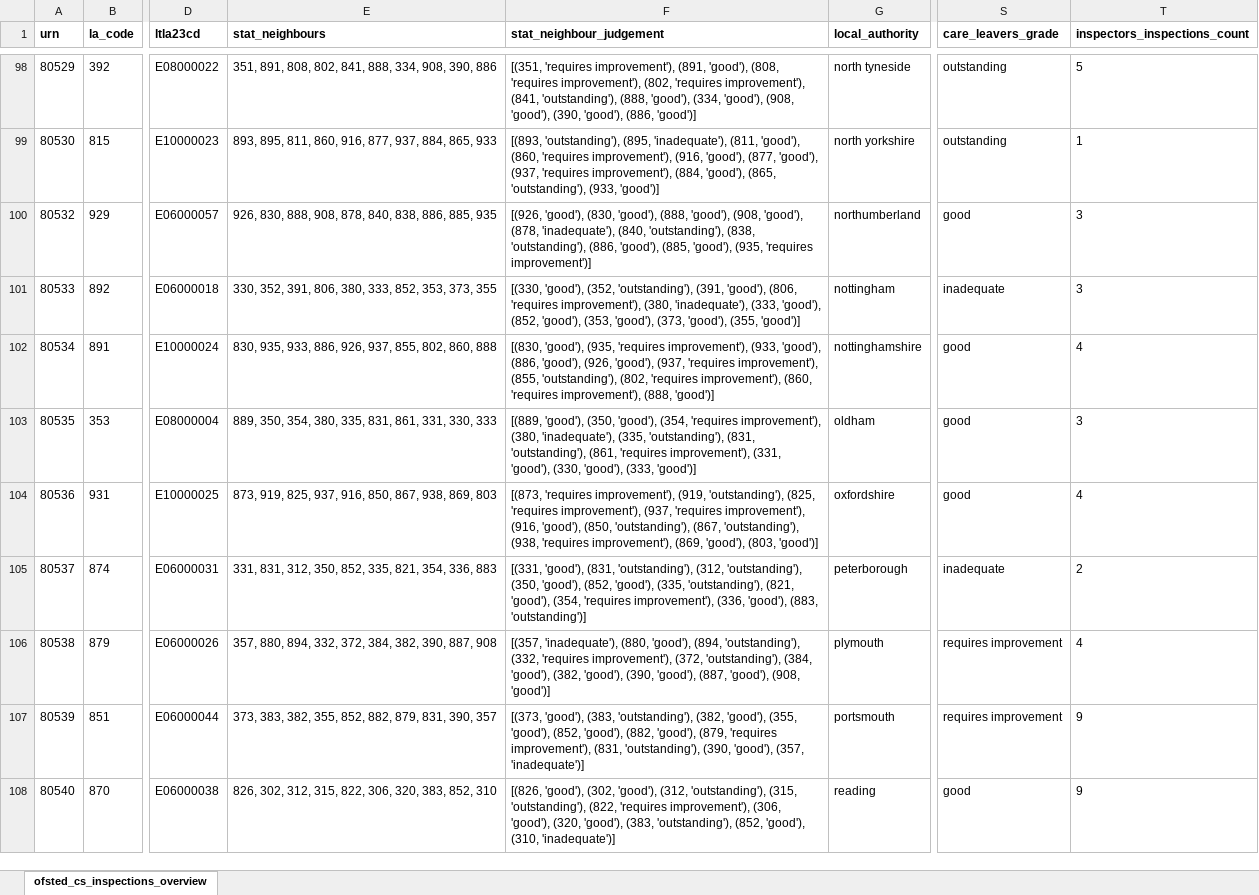
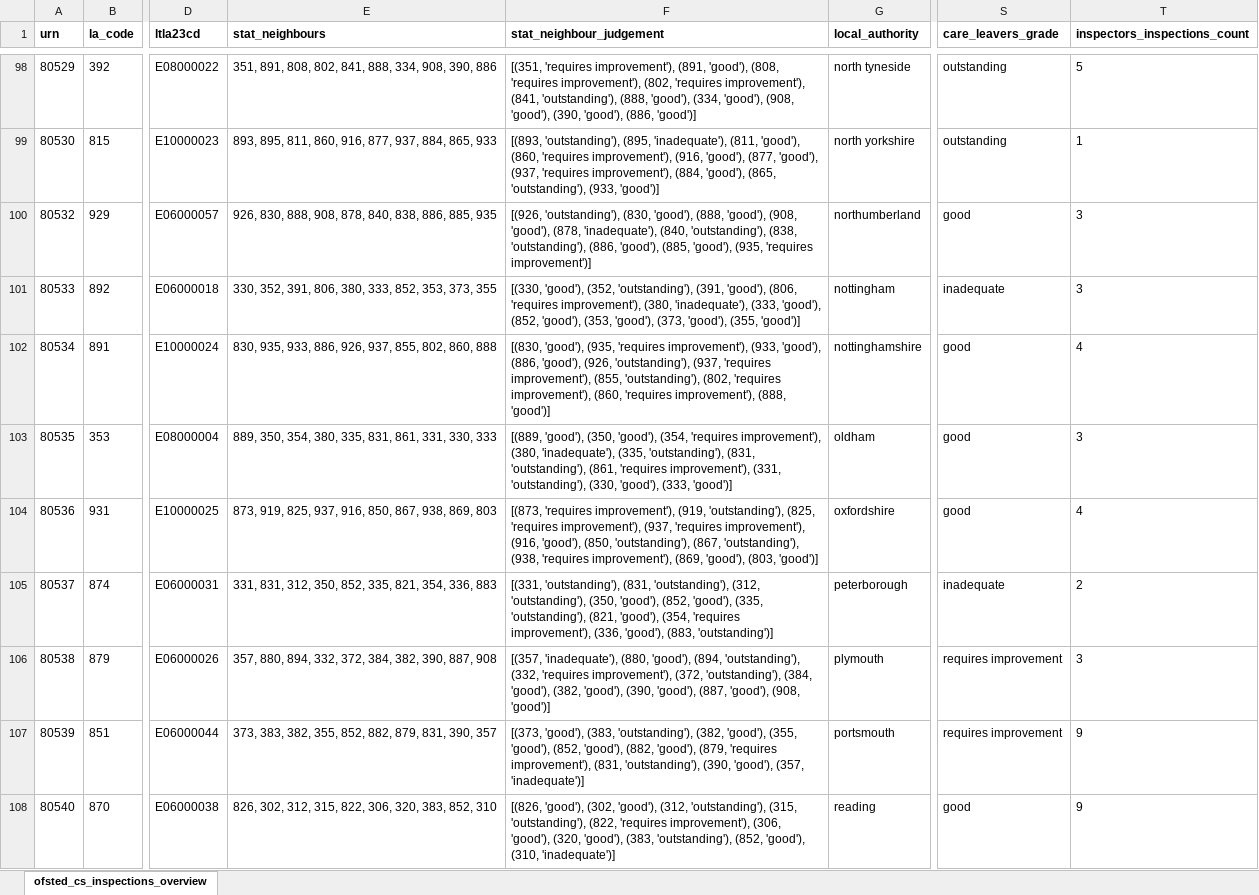
Before and after one commit to JT-39/ofsted-ilacs-scrape-tool, an Excel workbook: ofsted_csc_ilacs_overview.xlsx, sheet ofsted_cs_inspections_overview, drawn as a sheet; only a part is shown, gaps mark what is left out; values as stored, in another font and other column widths than the file's, no borders; the diff covers the shown part only; the diff names each change by its address in the sheet, - before the commit and + after, or states it on an @@ line.

```diff
--- a/ofsted_csc_ilacs_overview.xlsx (sheet ofsted_cs_inspections_overview)
+++ b/ofsted_csc_ilacs_overview.xlsx (sheet ofsted_cs_inspections_overview)
-F100 (stat_neighbour_judgement): [(926, 'good'), (830, 'good'),…
+F100 (stat_neighbour_judgement): [(926, 'outstanding'), (830, 'good'),…
-F102 (stat_neighbour_judgement): …'good'), (926, 'good'), (937, 'requires…
+F102 (stat_neighbour_judgement): …'good'), (926, 'outstanding'), (937, 'requires…
-F103 (stat_neighbour_judgement): …improvement'), (331, 'good'), (330, 'good'),…
+F103 (stat_neighbour_judgement): …improvement'), (331, 'outstanding'), (330, 'good'),…
-F105 (stat_neighbour_judgement): [(331, 'good'), (831, 'outstanding'),…
+F105 (stat_neighbour_judgement): [(331, 'outstanding'), (831, 'outstanding'),…
-T106 (inspectors_inspections_count): 4
+T106 (inspectors_inspections_count): 3
```
Also changed, not shown: 106 edited cells elsewhere in this sheet, 1 other file.
